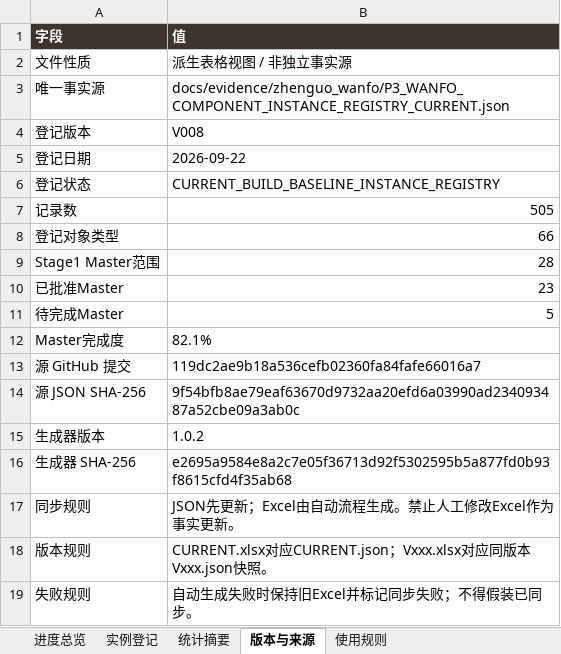
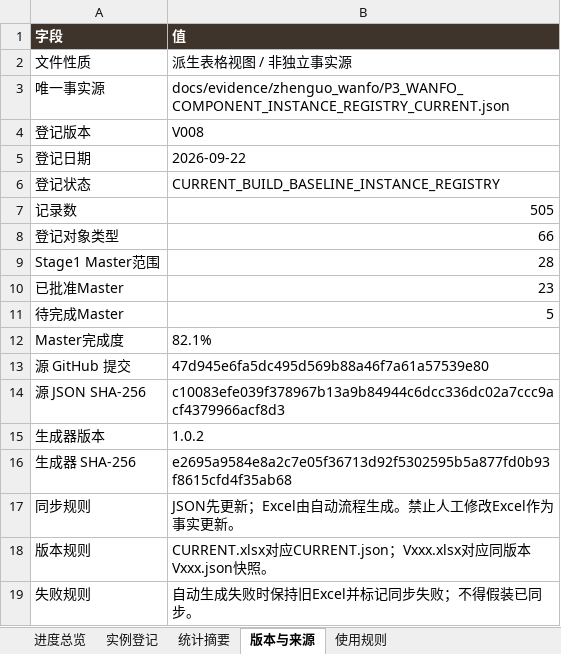
Before and after one commit to wp5rrp7b2v-droid/arch3d-reconstruction, an Excel workbook: docs/evidence/zhenguo_wanfo/derived/P3_WANFO_COMPONENT_INSTANCE_REGISTRY_CURRENT.xlsx, sheet 版本与来源, drawn as a sheet; values as stored, in another font and other column widths than the file's, no borders; the diff names each change by its address in the sheet, - before the commit and + after, or states it on an @@ line.

```diff
--- a/docs/evidence/zhenguo_wanfo/derived/P3_WANFO_COMPONENT_INSTANCE_REGISTRY_CURRENT.xlsx (sheet 版本与来源)
+++ b/docs/evidence/zhenguo_wanfo/derived/P3_WANFO_COMPONENT_INSTANCE_REGISTRY_CURRENT.xlsx (sheet 版本与来源)
-B13 (值): 119dc2ae9b18a536cefb02360fa84fafe66016a7
+B13 (值): 47d945e6fa5dc495d569b88a46f7a61a57539e80
-B14 (值): 9f54bfb8ae79eaf63670d9732aa20efd6a03990ad234093487a52cbe09a3ab0c
+B14 (值): c10083efe039f378967b13a9b84944c6dcc336dc02a7ccc9acf4379966acf8d3
```
Also changed, not shown: docs/evidence/zhenguo_wanfo/derived/P3_WANFO_COMPONENT_INSTANCE_REGISTRY_V008.xlsx, 1 other file.
